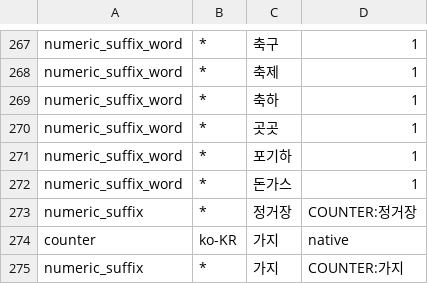
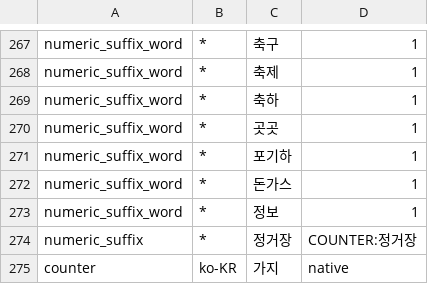
Before and after one commit to hunydev/tts-text-frontend, a TSV file: resources/languages/ko-KR/rules/numeric.tsv, drawn as a sheet; only a part is shown, gaps mark what is left out; the shorter side is filled out with more unchanged rows; the diff names each change by its address in the sheet, - before the commit and + after, or states it on an @@ line.

```diff
--- a/resources/languages/ko-KR/rules/numeric.tsv
+++ b/resources/languages/ko-KR/rules/numeric.tsv
+row 273: numeric_suffix_word | * | 정보 | 1
```
Also changed, not shown: resources/languages/ko-KR/rules/counter-frequency.tsv, resources/languages/ko-KR/rules/counters.tsv, 12 other files.
